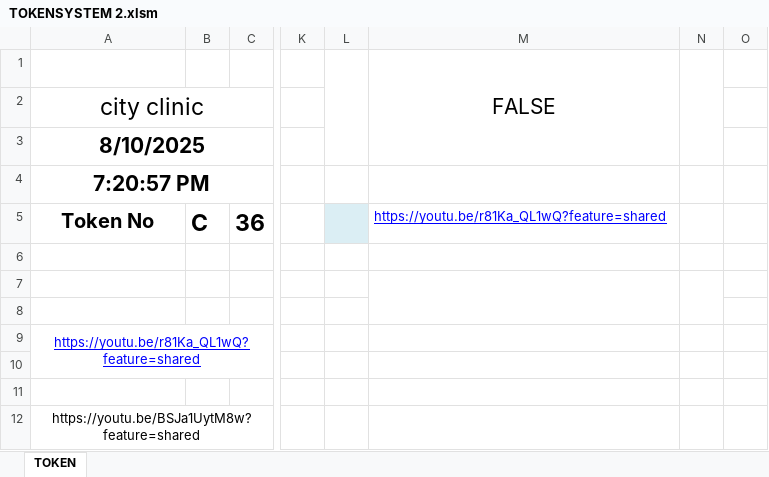
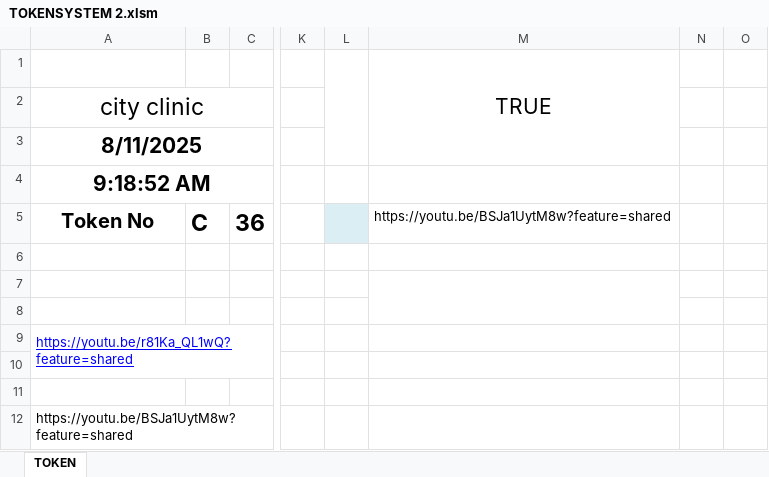
Before and after one commit to xon0176/Test_Token_Display, an Excel workbook: TOKENSYSTEM 2.xlsm, sheet TOKEN, drawn as a sheet; only a part is shown, gaps mark what is left out; values as stored, in another font and other column widths than the file's, no borders; charts and pictures not drawn; the diff names each change by its address in the sheet, - before the commit and + after, or states it on an @@ line.

```diff
--- a/TOKENSYSTEM 2.xlsm (sheet TOKEN)
+++ b/TOKENSYSTEM 2.xlsm (sheet TOKEN)
-M1: FALSE
+M1: TRUE
-N1:N3 merged
-A3 (Token No): 8/10/2025
+A3 (Token No): 8/11/2025
-A4 (Token No): 7:20:57 PM
+A4 (Token No): 9:18:52 AM
-M5: https://youtu.be/r81Ka_QL1wQ?feature=shared
+M5: https://youtu.be/BSJa1UytM8w?feature=shared
@@ M5 underline: on → off, text colour: #0000FF → black @@
-N7:N8 merged
-A9 alignment: center
+A9 alignment: left
-A12 alignment: center
+A12 alignment: left
```
Also changed, not shown: charts or pictures, 1 other file.
